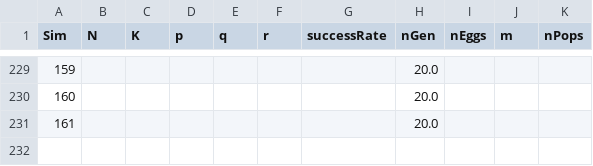
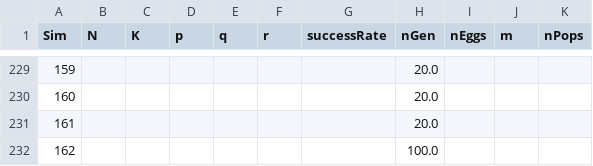
Before and after one commit to ldjonge/Thesis, a TSV file: multiOutput/paramValues.tsv, drawn as a sheet; only a part is shown, gaps mark what is left out.

```diff
--- a/multiOutput/paramValues.tsv
+++ b/multiOutput/paramValues.tsv
@@ -231 +231,2 @@ Sim	N	K	p	q	r	successRate	nGen	nEggs	m	nPops
 161	 	 	 	 	 	 	20.0	 	 	
+162	 	 	 	 	 	 	100.0	 	 	
```
Also changed, not shown: paramfiles/popInfo.csv, 5 other files.
